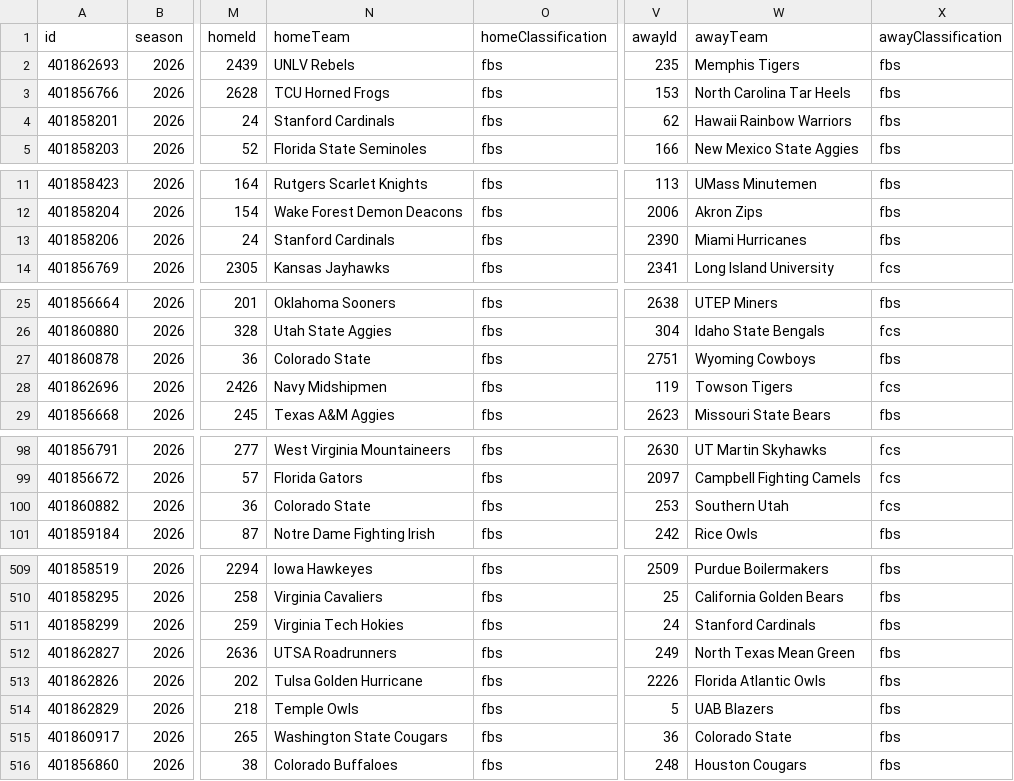
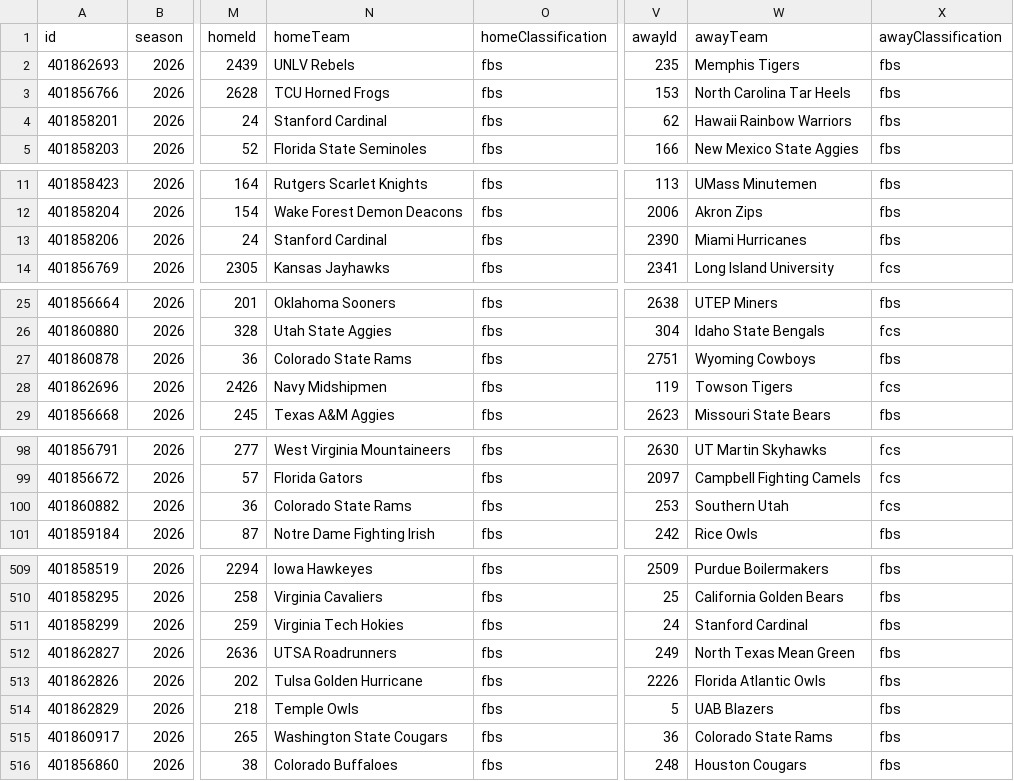
Before and after one commit to rsims55/football-ticket-tracker, a CSV file: data/weekly/full_2026_schedule.csv, drawn as a sheet; only a part is shown, gaps mark what is left out; the diff covers the shown part only; the diff names each change by its address in the sheet, - before the commit and + after, or states it on an @@ line.

```diff
--- a/data/weekly/full_2026_schedule.csv
+++ b/data/weekly/full_2026_schedule.csv
-N4 (homeTeam): Stanford Cardinals
+N4 (homeTeam): Stanford Cardinal
-N13 (homeTeam): Stanford Cardinals
+N13 (homeTeam): Stanford Cardinal
-N27 (homeTeam): Colorado State
+N27 (homeTeam): Colorado State Rams
-N100 (homeTeam): Colorado State
+N100 (homeTeam): Colorado State Rams
-W511 (awayTeam): Stanford Cardinals
+W511 (awayTeam): Stanford Cardinal
-W515 (awayTeam): Colorado State
+W515 (awayTeam): Colorado State Rams
```
Also changed, not shown: 17 edited cells elsewhere in this file, data/annual/rivalries_2026.csv, 17 other files.
